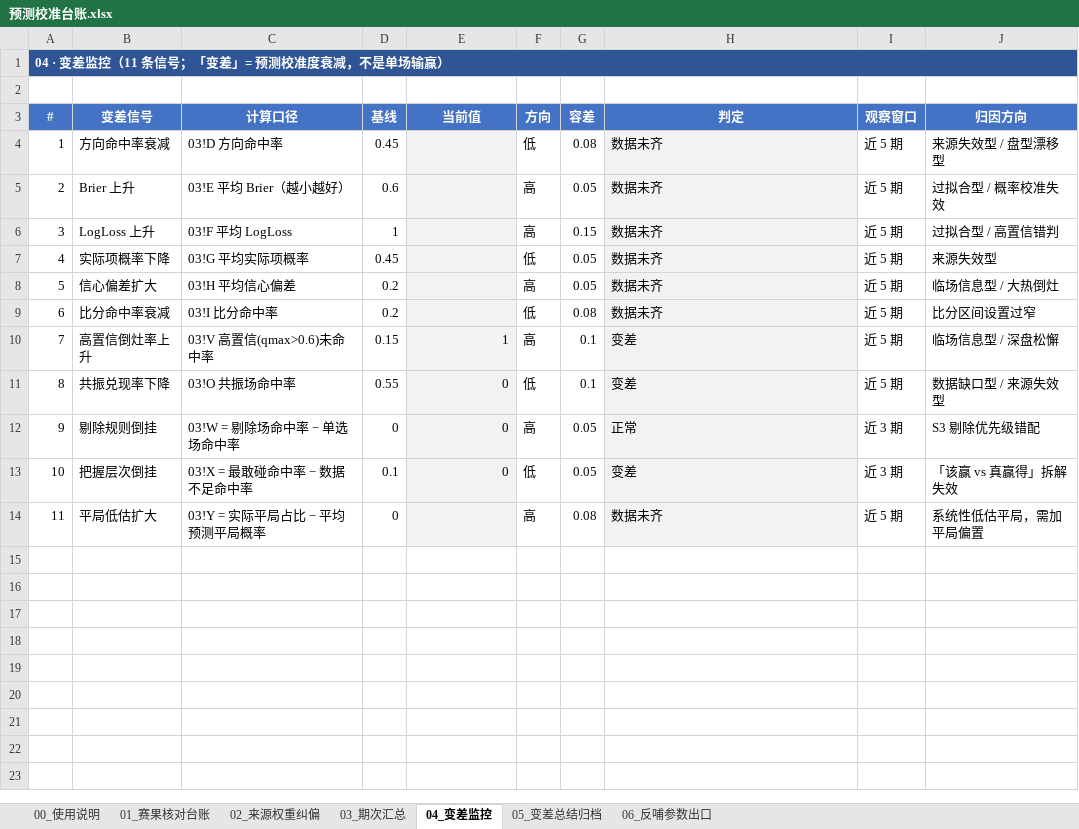
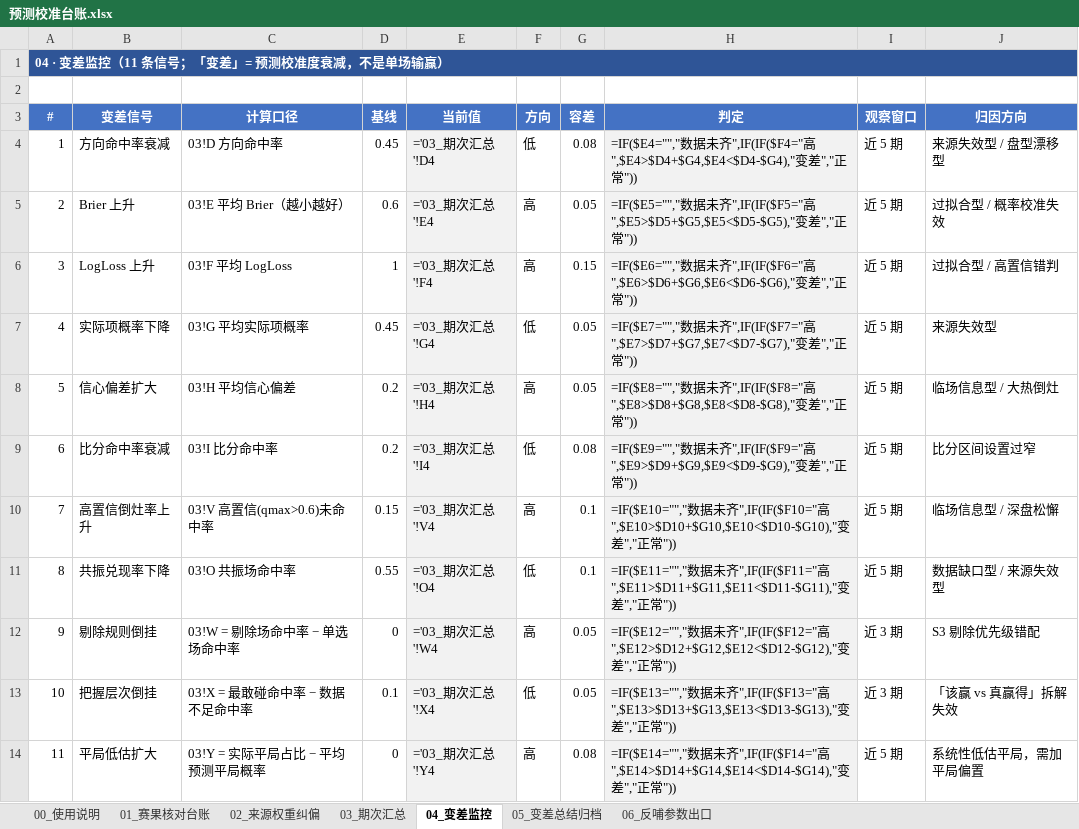
Before and after one commit to AfeiX95/afei-football, an Excel workbook: 📝文章/20261121/预测校准台账.xlsx, sheet 04_变差监控, drawn as a sheet; values as stored, in another font and other column widths than the file's, no borders; formulas without a stored value are shown as written; conditional formats not drawn; the diff names each change by its address in the sheet, - before the commit and + after, or states it on an @@ line.

```diff
--- a/📝文章/20261121/预测校准台账.xlsx (sheet 04_变差监控)
+++ b/📝文章/20261121/预测校准台账.xlsx (sheet 04_变差监控)
-E4 (当前值): (empty)
+E4 (当前值): ='03_期次汇总'!D4
-H4 (判定): 数据未齐
+H4 (判定): =IF($E4="","数据未齐",IF(IF($F4="高",$E4>$D4+$G4,$E4<$D4-$G4),"变差","正常"))
-E5 (当前值): (empty)
+E5 (当前值): ='03_期次汇总'!E4
-H5 (判定): 数据未齐
+H5 (判定): =IF($E5="","数据未齐",IF(IF($F5="高",$E5>$D5+$G5,$E5<$D5-$G5),"变差","正常"))
-E6 (当前值): (empty)
+E6 (当前值): ='03_期次汇总'!F4
-H6 (判定): 数据未齐
+H6 (判定): =IF($E6="","数据未齐",IF(IF($F6="高",$E6>$D6+$G6,$E6<$D6-$G6),"变差","正常"))
-E7 (当前值): (empty)
+E7 (当前值): ='03_期次汇总'!G4
-H7 (判定): 数据未齐
+H7 (判定): =IF($E7="","数据未齐",IF(IF($F7="高",$E7>$D7+$G7,$E7<$D7-$G7),"变差","正常"))
-E8 (当前值): (empty)
+E8 (当前值): ='03_期次汇总'!H4
-H8 (判定): 数据未齐
+H8 (判定): =IF($E8="","数据未齐",IF(IF($F8="高",$E8>$D8+$G8,$E8<$D8-$G8),"变差","正常"))
-E9 (当前值): (empty)
+E9 (当前值): ='03_期次汇总'!I4
-H9 (判定): 数据未齐
+H9 (判定): =IF($E9="","数据未齐",IF(IF($F9="高",$E9>$D9+$G9,$E9<$D9-$G9),"变差","正常"))
-E10 (当前值): 1
+E10 (当前值): ='03_期次汇总'!V4
-H10 (判定): 变差
+H10 (判定): =IF($E10="","数据未齐",IF(IF($F10="高",$E10>$D10+$G10,$E10<$D10-$G10),"变差","正常"))
-E11 (当前值): 0
+E11 (当前值): ='03_期次汇总'!O4
-H11 (判定): 变差
+H11 (判定): =IF($E11="","数据未齐",IF(IF($F11="高",$E11>$D11+$G11,$E11<$D11-$G11),"变差","正常"))
-E12 (当前值): 0
+E12 (当前值): ='03_期次汇总'!W4
-H12 (判定): 正常
+H12 (判定): =IF($E12="","数据未齐",IF(IF($F12="高",$E12>$D12+$G12,$E12<$D12-$G12),"变差","正常"))
-E13 (当前值): 0
+E13 (当前值): ='03_期次汇总'!X4
-H13 (判定): 变差
+H13 (判定): =IF($E13="","数据未齐",IF(IF($F13="高",$E13>$D13+$G13,$E13<$D13-$G13),"变差","正常"))
-E14 (当前值): (empty)
+E14 (当前值): ='03_期次汇总'!Y4
-H14 (判定): 数据未齐
+H14 (判定): =IF($E14="","数据未齐",IF(IF($F14="高",$E14>$D14+$G14,$E14<$D14-$G14),"变差","正常"))
```
Also changed, not shown: sheet 01_赛果核对台账, sheet 03_期次汇总, sheet 02_来源权重纠偏, sheet 05_变差总结归档, sheet 06_反哺参数出口, 25 other files.
